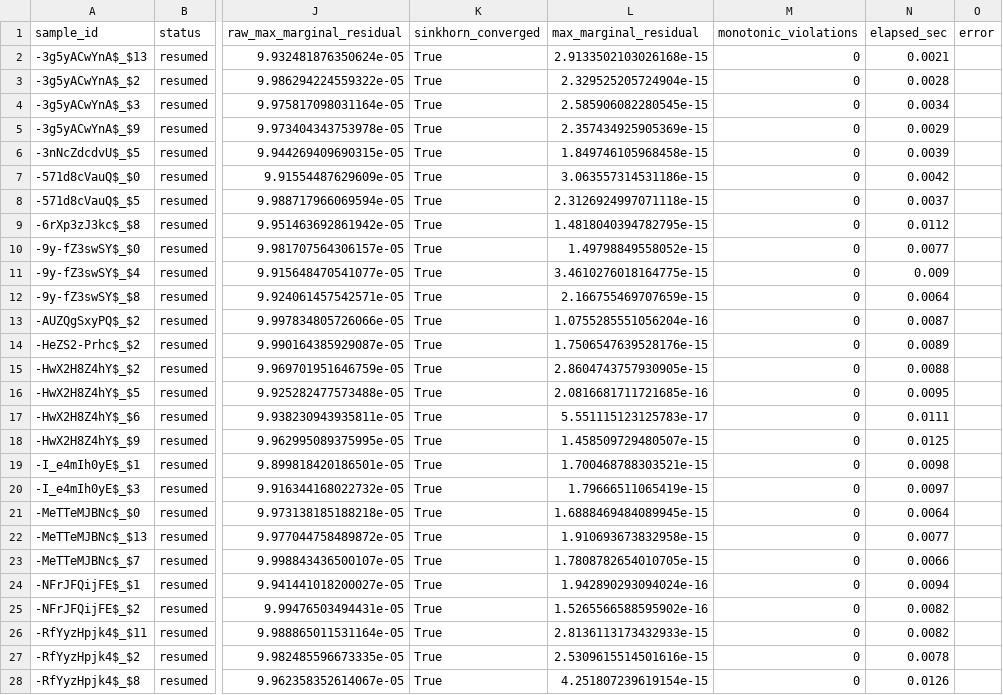
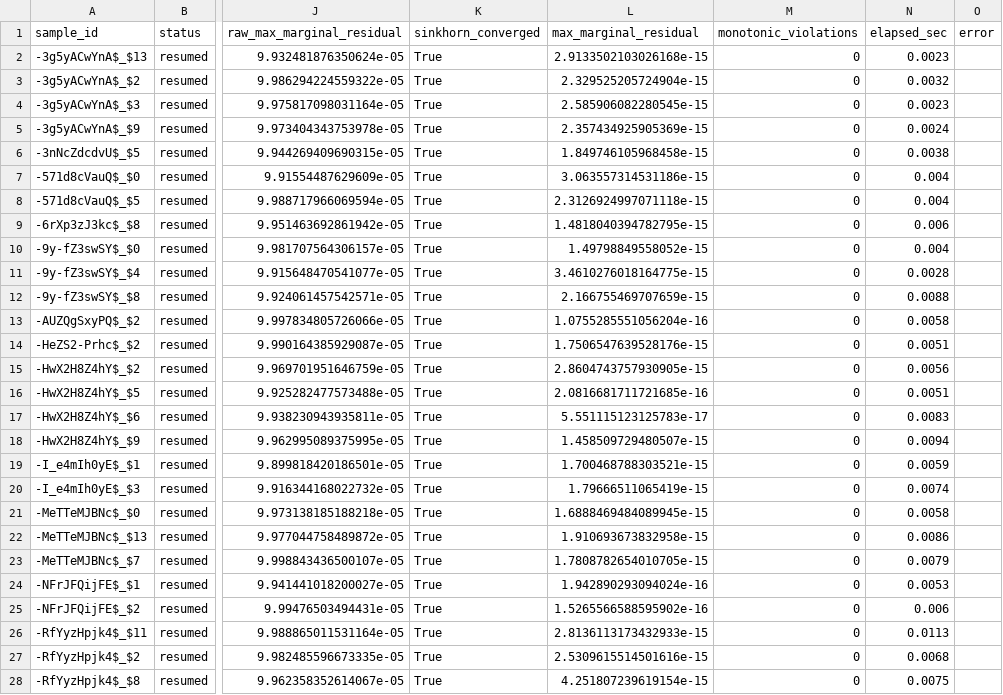
Before and after one commit to wqqqqq11/Multimodal_Sentiment_Prediction, a CSV file: outputs/problem1/alignment/alignment_manifest.csv, drawn as a sheet; only a part is shown, gaps mark what is left out; the diff covers the shown part only; the diff names each change by its address in the sheet, - before the commit and + after, or states it on an @@ line.

```diff
--- a/outputs/problem1/alignment/alignment_manifest.csv
+++ b/outputs/problem1/alignment/alignment_manifest.csv
-N2 (elapsed_sec): 0.0021
+N2 (elapsed_sec): 0.0023
-N3 (elapsed_sec): 0.0028
+N3 (elapsed_sec): 0.0032
-N4 (elapsed_sec): 0.0034
+N4 (elapsed_sec): 0.0023
-N5 (elapsed_sec): 0.0029
+N5 (elapsed_sec): 0.0024
-N6 (elapsed_sec): 0.0039
+N6 (elapsed_sec): 0.0038
-N7 (elapsed_sec): 0.0042
+N7 (elapsed_sec): 0.004
-N8 (elapsed_sec): 0.0037
+N8 (elapsed_sec): 0.004
-N9 (elapsed_sec): 0.0112
+N9 (elapsed_sec): 0.006
-N10 (elapsed_sec): 0.0077
+N10 (elapsed_sec): 0.004
-N11 (elapsed_sec): 0.009
+N11 (elapsed_sec): 0.0028
-N12 (elapsed_sec): 0.0064
+N12 (elapsed_sec): 0.0088
-N13 (elapsed_sec): 0.0087
+N13 (elapsed_sec): 0.0058
-N14 (elapsed_sec): 0.0089
+N14 (elapsed_sec): 0.0051
-N15 (elapsed_sec): 0.0088
+N15 (elapsed_sec): 0.0056
-N16 (elapsed_sec): 0.0095
+N16 (elapsed_sec): 0.0051
-N17 (elapsed_sec): 0.0111
+N17 (elapsed_sec): 0.0083
-N18 (elapsed_sec): 0.0125
+N18 (elapsed_sec): 0.0094
-N19 (elapsed_sec): 0.0098
+N19 (elapsed_sec): 0.0059
-N20 (elapsed_sec): 0.0097
+N20 (elapsed_sec): 0.0074
-N21 (elapsed_sec): 0.0064
+N21 (elapsed_sec): 0.0058
-N22 (elapsed_sec): 0.0077
+N22 (elapsed_sec): 0.0086
-N23 (elapsed_sec): 0.0066
+N23 (elapsed_sec): 0.0079
-N24 (elapsed_sec): 0.0094
+N24 (elapsed_sec): 0.0053
-N25 (elapsed_sec): 0.0082
+N25 (elapsed_sec): 0.006
-N26 (elapsed_sec): 0.0082
+N26 (elapsed_sec): 0.0113
-N27 (elapsed_sec): 0.0078
+N27 (elapsed_sec): 0.0068
-N28 (elapsed_sec): 0.0126
+N28 (elapsed_sec): 0.0075
```
Also changed, not shown: 73 edited cells elsewhere in this file, 5 other files.
